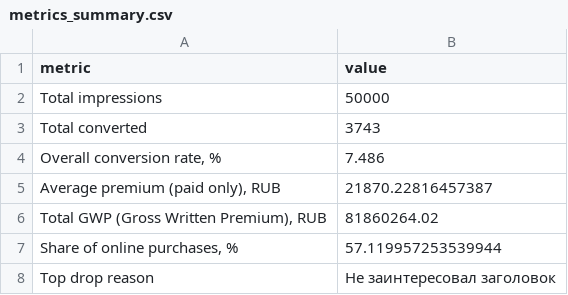
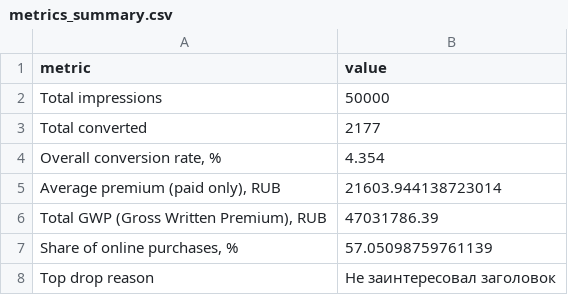
Before and after one commit to pos002/insurance-dashboard, a CSV file: metrics_summary.csv, drawn as a sheet.

```diff
--- a/metrics_summary.csv
+++ b/metrics_summary.csv
@@ -2,7 +2,7 @@ metric,value
 Total impressions,50000
-Total converted,3743
-"Overall conversion rate, %",7.486
-"Average premium (paid only), RUB",21870.22816457387
-"Total GWP (Gross Written Premium), RUB",81860264.02
-"Share of online purchases, %",57.119957253539944
+Total converted,2177
+"Overall conversion rate, %",4.354
+"Average premium (paid only), RUB",21603.944138723014
+"Total GWP (Gross Written Premium), RUB",47031786.39
+"Share of online purchases, %",57.05098759761139
 Top drop reason,Не заинтересовал заголовок
```
Also changed, not shown: 1 other file.
